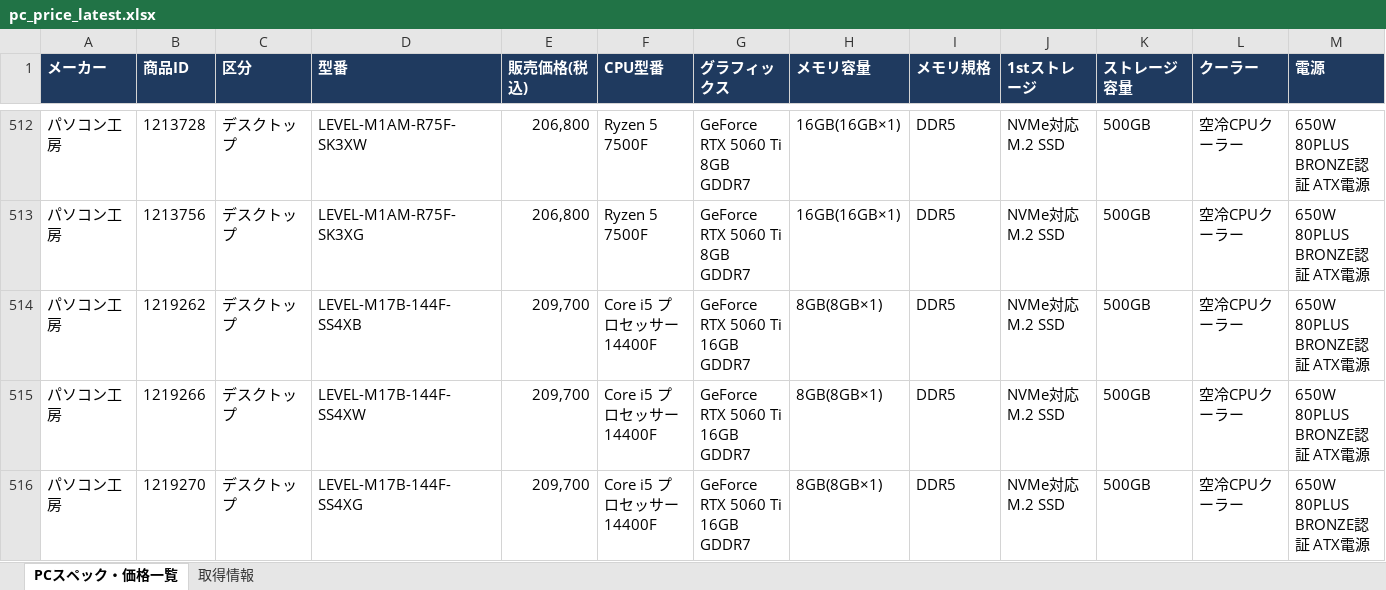
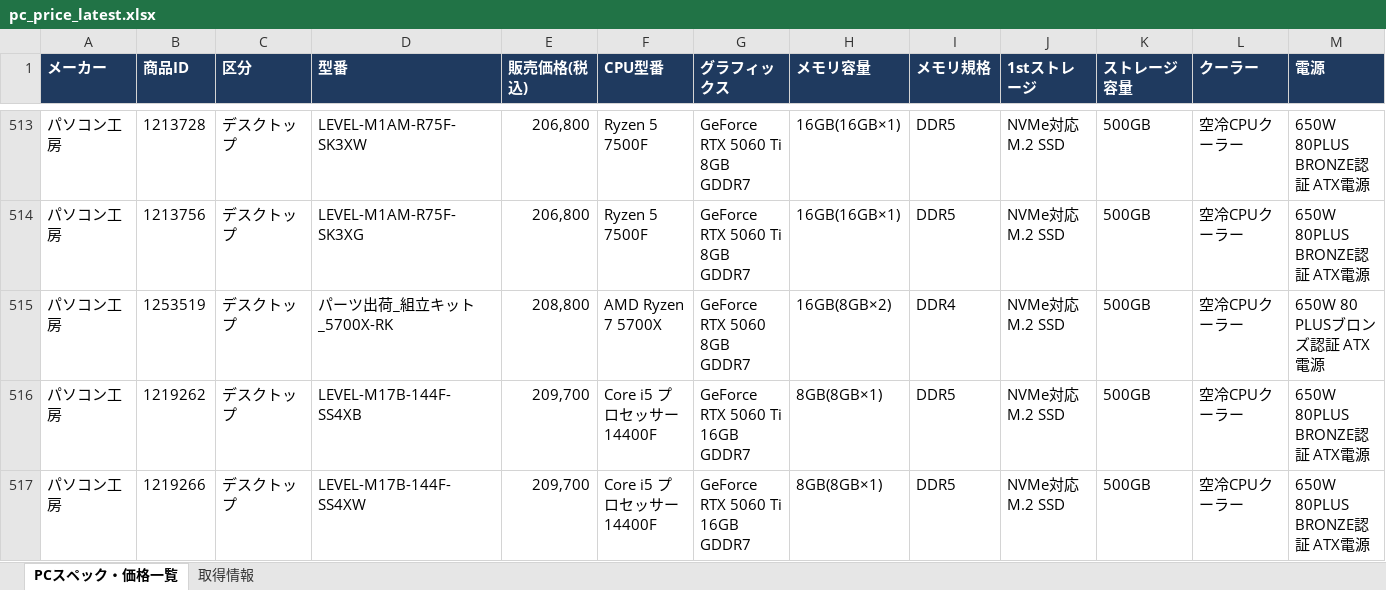
Before and after one commit to knoro-hue/pcprice_reseach_list, an Excel workbook: output/pc_price_latest.xlsx, sheet PCスペック・価格一覧, drawn as a sheet; only a part is shown, gaps mark what is left out; the shorter side is filled out with more unchanged rows; values as stored, in another font and other column widths than the file's, no borders; rows hold the shown columns only; the diff covers the shown part only; the diff names each change by its address in the sheet, - before the commit and + after, or states it on an @@ line.

```diff
--- a/output/pc_price_latest.xlsx (sheet PCスペック・価格一覧)
+++ b/output/pc_price_latest.xlsx (sheet PCスペック・価格一覧)
+row 515: パソコン工房 | 1253519 | デスクトップ | パーツ出荷_組立キット_5700X-RK | 208,800 | AMD Ryzen 7 5700X | GeForce RTX 5060 8GB GDDR7 | 16GB(8GB×2) | DDR4 | NVMe対応 M.2 SSD | 500GB | 空冷CPUクーラー | 650W 80 PLUSブロンズ認証 ATX電源
```
Also changed, not shown: 6 added rows, 10 removed rows and 11 edited cells elsewhere in this sheet, sheet 取得情報, output/pckoubou_pc_latest.xlsx, 10 other files.
